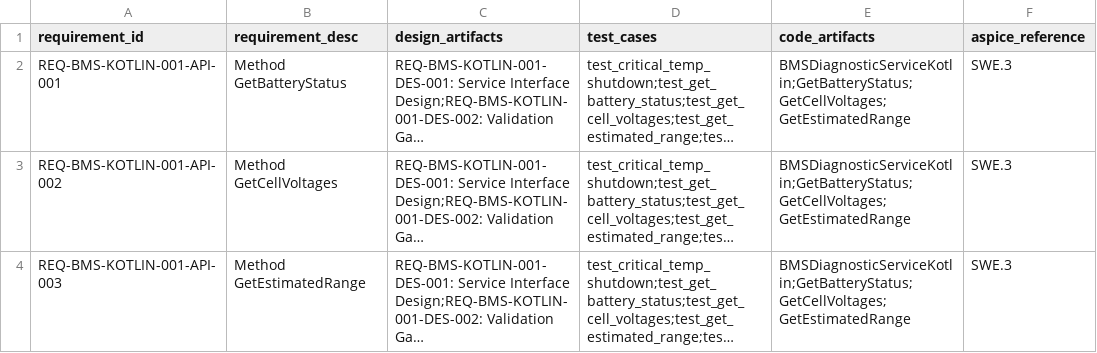
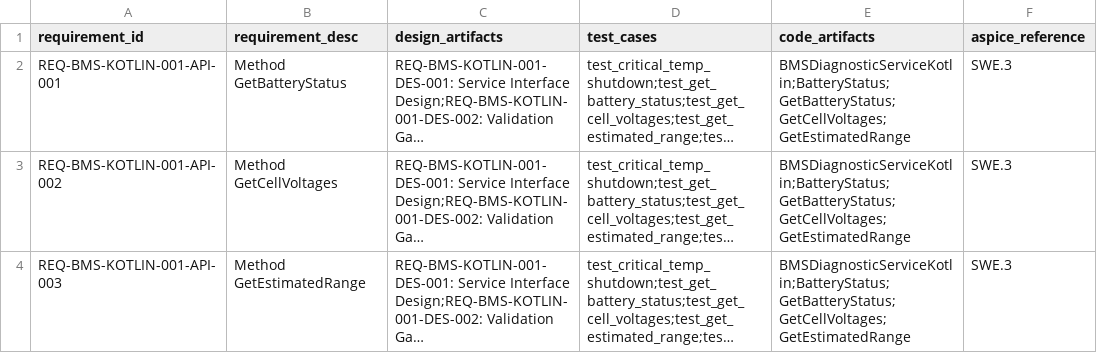
Before and after one commit to Yumekaz/AUTOFORGE, a CSV file: output/BMSDiagnosticServiceKotlin/traceability_matrix.csv, drawn as a sheet; long unchanged cells end in …; the diff names each change by its address in the sheet, - before the commit and + after, or states it on an @@ line.

```diff
--- a/output/BMSDiagnosticServiceKotlin/traceability_matrix.csv
+++ b/output/BMSDiagnosticServiceKotlin/traceability_matrix.csv
-E2:E4 (code_artifacts): BMSDiagnosticServiceKotlin;GetBatteryStatus;GetCellVoltages;GetEstimatedRange
+E2:E4 (code_artifacts): BMSDiagnosticServiceKotlin;BatteryStatus;GetBatteryStatus;GetCellVoltages;GetEstimatedRange
```
Also changed, not shown: output/BMSDiagnosticService/traceability_matrix.csv, output/BMSDiagnosticServiceJava/traceability_matrix.csv, 23 other files.
